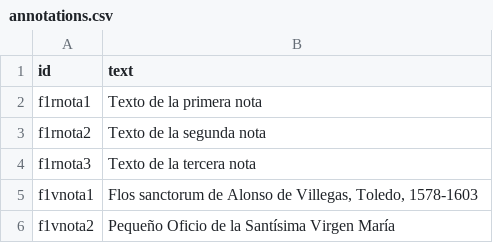
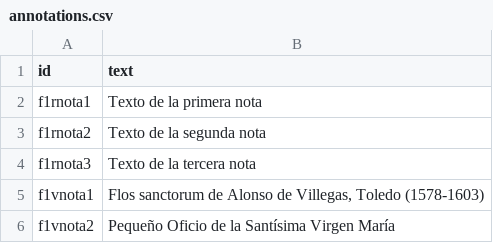
Before and after one commit to LauraBrigante/plantilla-colecciones, a CSV file: _data/annotations.csv, drawn as a sheet.

```diff
--- a/_data/annotations.csv
+++ b/_data/annotations.csv
@@ -4,3 +4,3 @@ f1rnota2,Texto de la segunda nota
 f1rnota3,Texto de la tercera nota
-f1vnota1,"Flos sanctorum de Alonso de Villegas, Toledo, 1578-1603"
+f1vnota1,"Flos sanctorum de Alonso de Villegas, Toledo (1578-1603)"
 f1vnota2,Pequeño Oficio de la Santísima Virgen María
```
Also changed, not shown: _data/persname_main.csv, _data/placename_main.csv.
